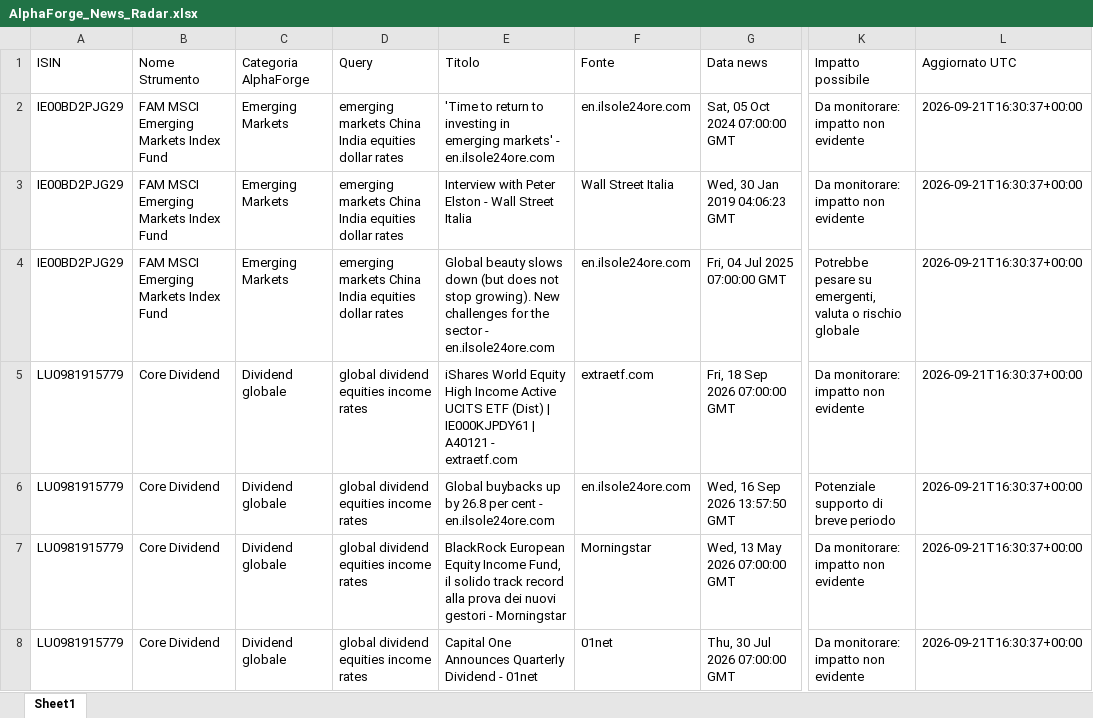
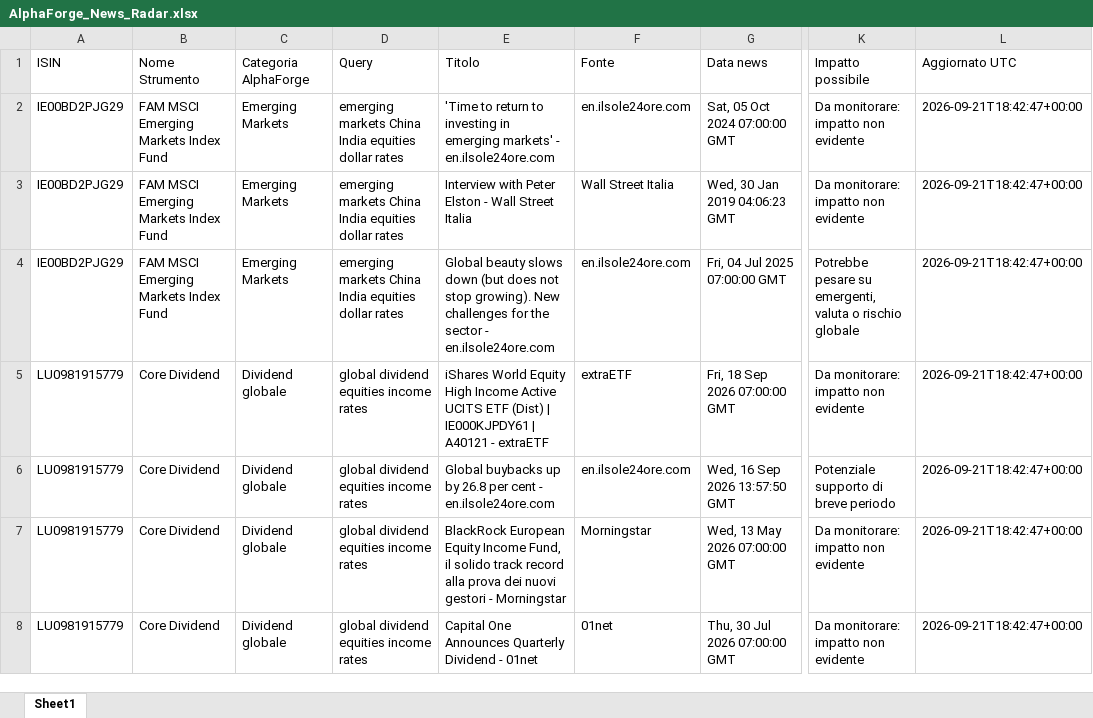
Before and after one commit to mirkomazzacuva/etf-intelligence-agent, an Excel workbook: AlphaForge_News_Radar.xlsx, sheet Sheet1, drawn as a sheet; only a part is shown, gaps mark what is left out; values as stored, in another font and other column widths than the file's, no borders; the diff covers the shown part only; the diff names each change by its address in the sheet, - before the commit and + after, or states it on an @@ line.

```diff
--- a/AlphaForge_News_Radar.xlsx (sheet Sheet1)
+++ b/AlphaForge_News_Radar.xlsx (sheet Sheet1)
-L2:L8 (Aggiornato UTC): 2026-09-21T16:30:37+00:00
+L2:L8 (Aggiornato UTC): 2026-09-21T18:42:47+00:00
-E5 (Titolo): …A40121 - extraetf.com
+E5 (Titolo): …A40121 - extraETF
-F5 (Fonte): extraetf.com
+F5 (Fonte): extraETF
```
Also changed, not shown: 1 removed row and 30 edited cells elsewhere in this sheet, AlphaForge_Action_Plan.xlsx, AlphaForge_Fineco_Decision_Cockpit.xlsx, 24 other files.
